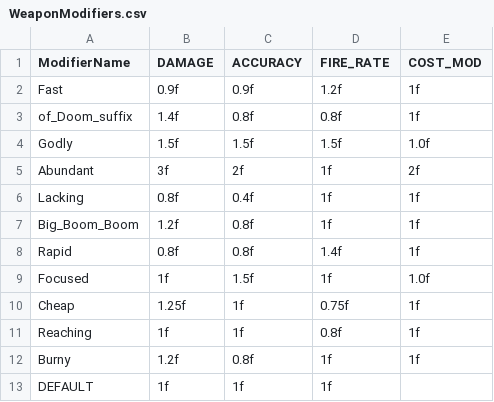
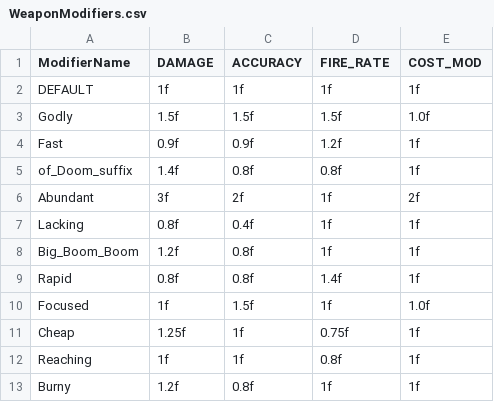
Before and after one commit to SpaceSpaceSpace/Space, a CSV file: Space/Assets/Scripts/Editor/ModifierEditors/Data/WeaponModifiers.csv, drawn as a sheet.

Commit message:
Fixed modifiers being mis-ordered

```diff
--- a/Space/Assets/Scripts/Editor/ModifierEditors/Data/WeaponModifiers.csv
+++ b/Space/Assets/Scripts/Editor/ModifierEditors/Data/WeaponModifiers.csv
@@ -1,5 +1,6 @@
 ModifierName,DAMAGE,ACCURACY,FIRE_RATE,COST_MOD
+DEFAULT,1f,1f,1f,1f
+Godly,1.5f,1.5f,1.5f,1.0f
 Fast,0.9f,0.9f,1.2f,1f
 of_Doom_suffix,1.4f,0.8f,0.8f,1f
-Godly,1.5f,1.5f,1.5f,1.0f
 Abundant,3f,2f,1f,2f
@@ -12,2 +13 @@ Reaching,1f,1f,0.8f,1f
 Burny,1.2f,0.8f,1f,1f
-DEFAULT,1f,1f,1f
```
